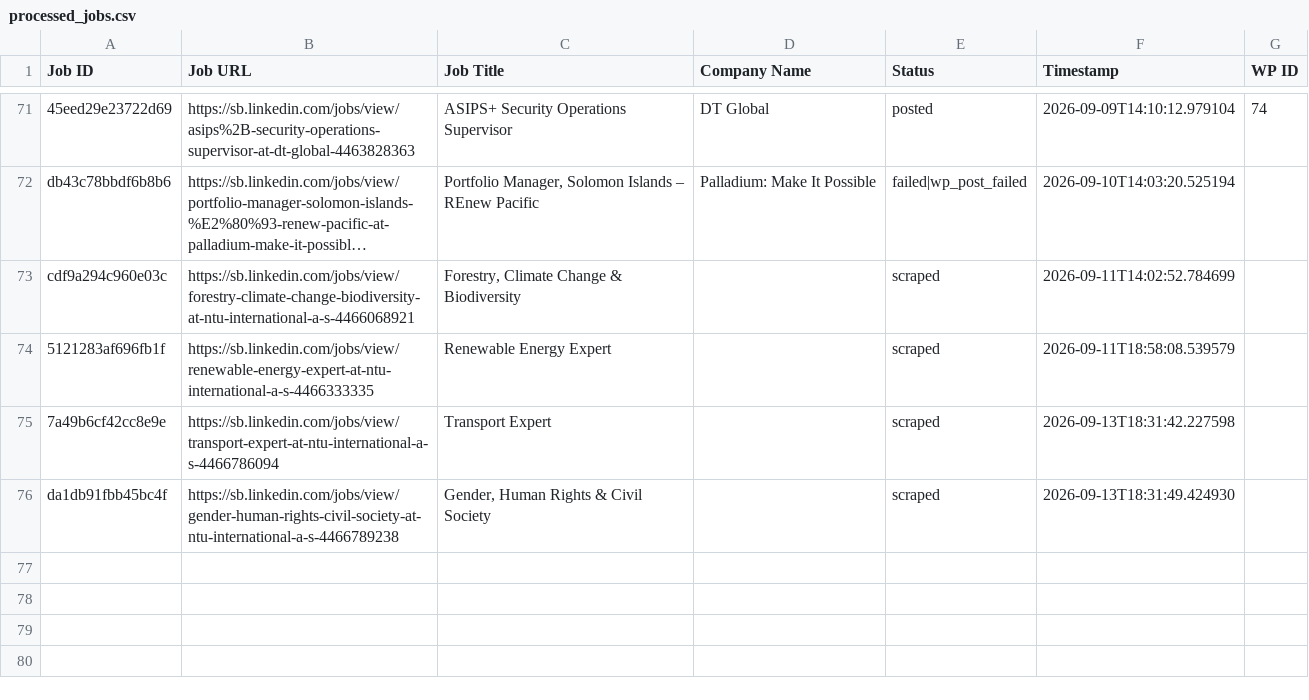
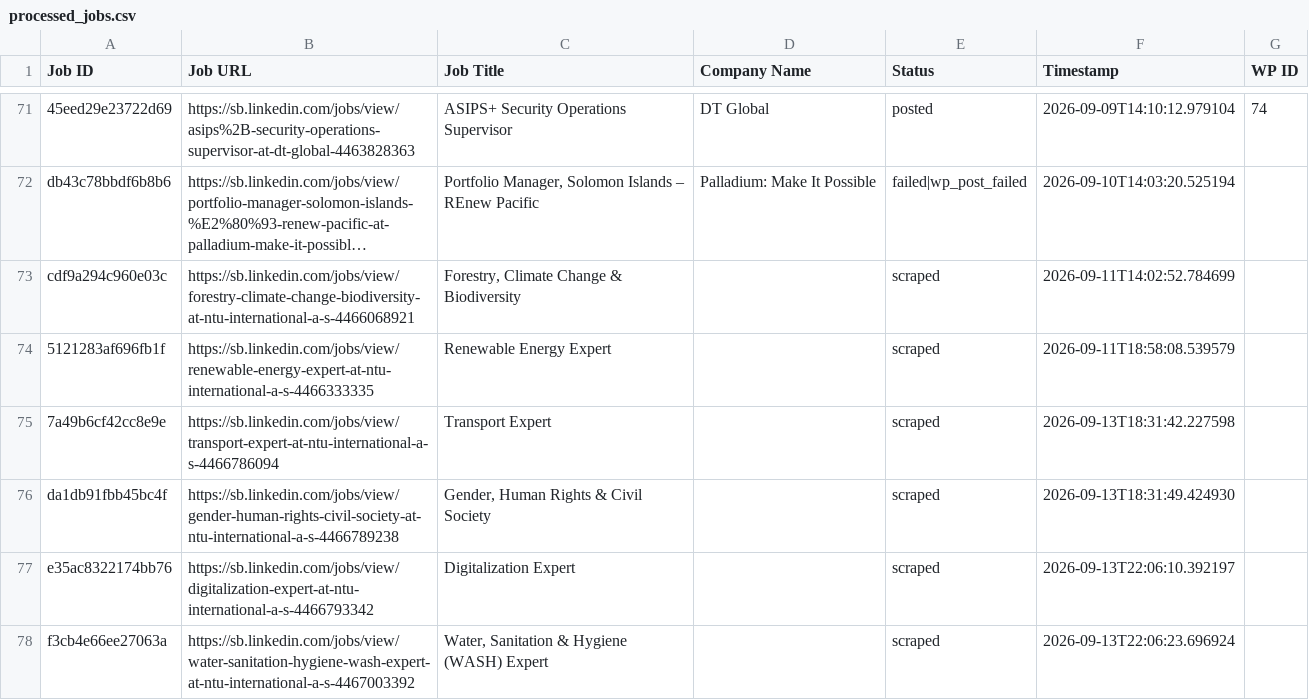
Before and after one commit to innovationinc2000/sb, a CSV file: processed_jobs.csv, drawn as a sheet; only a part is shown, gaps mark what is left out; long unchanged cells end in ….

```diff
--- a/processed_jobs.csv
+++ b/processed_jobs.csv
@@ -76 +76,3 @@ cdf9a294c960e03c,https://sb.linkedin.com/jobs/view/forestry-climate-change-biodi
 da1db91fbb45bc4f,https://sb.linkedin.com/jobs/view/gender-human-rights-civil-society-at-ntu-international-a-s-4466789238,"Gender, Human Rights & Civil Society",,scraped,2026-09-13T18:31:49.424930,
+e35ac8322174bb76,https://sb.linkedin.com/jobs/view/digitalization-expert-at-ntu-international-a-s-4466793342,Digitalization Expert,,scraped,2026-09-13T22:06:10.392197,
+f3cb4e66ee27063a,https://sb.linkedin.com/jobs/view/water-sanitation-hygiene-wash-expert-at-ntu-international-a-s-4467003392,"Water, Sanitation & Hygiene (WASH) Expert",,scraped,2026-09-13T22:06:23.696924,
```
